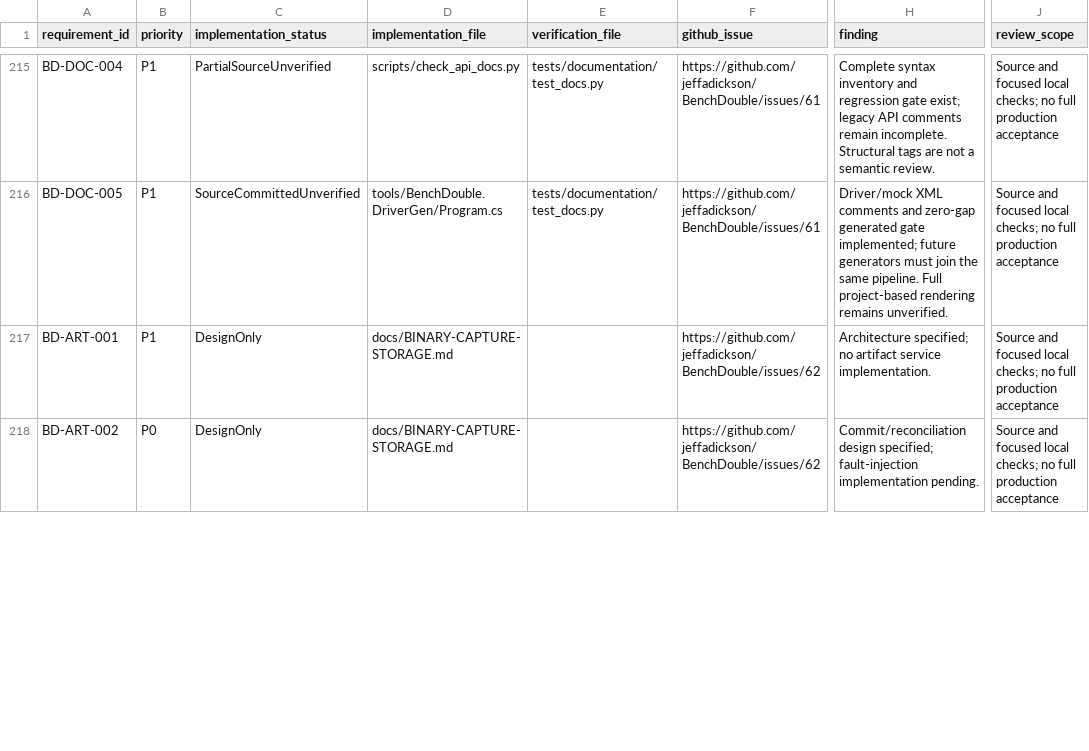
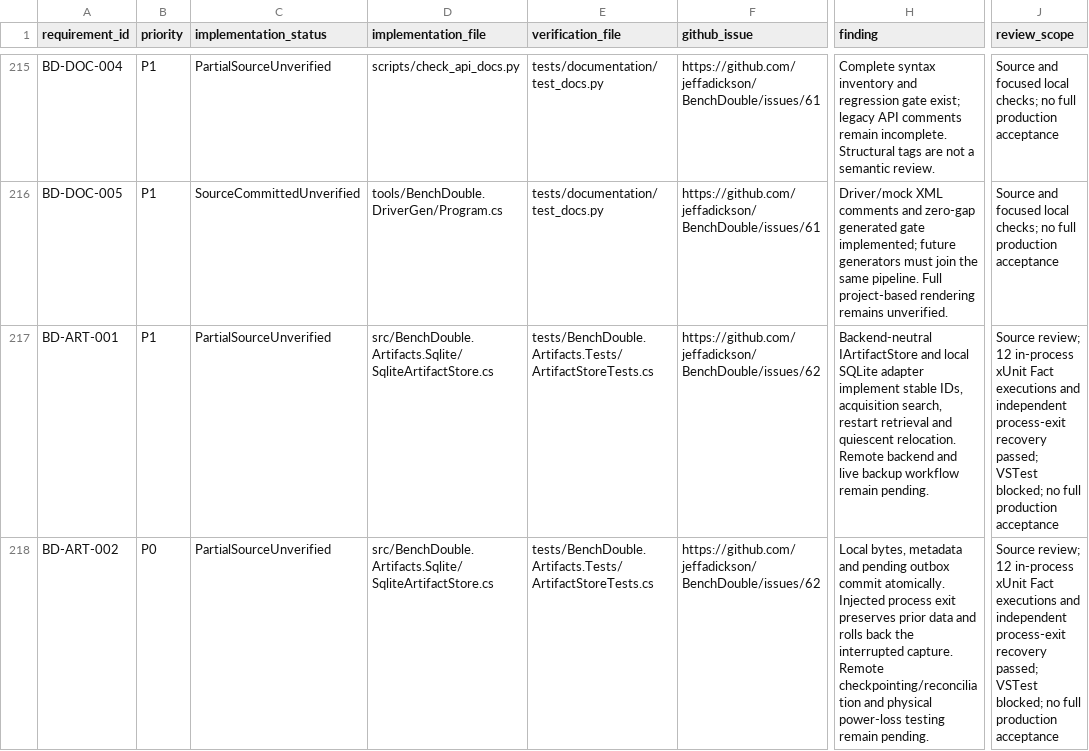
Before and after one commit to jeffadickson/BenchForge, a CSV file: requirements/full-audit.csv, drawn as a sheet; only a part is shown, gaps mark what is left out; the diff covers the shown part only; the diff names each change by its address in the sheet, - before the commit and + after, or states it on an @@ line.

Commit message:
Implement transactional local capture storage with recovery tests and documented examples [skip ci]

```diff
--- a/requirements/full-audit.csv
+++ b/requirements/full-audit.csv
-C217:C218 (implementation_status): DesignOnly
+C217:C218 (implementation_status): PartialSourceUnverified
-D217:D218 (implementation_file): docs/BINARY-CAPTURE-STORAGE.md
+D217:D218 (implementation_file): src/BenchDouble.Artifacts.Sqlite/SqliteArtifactStore.cs
-E217:E218 (verification_file): (empty)
+E217:E218 (verification_file): tests/BenchDouble.Artifacts.Tests/ArtifactStoreTests.cs
-H217 (finding): Architecture specified; no artifact service implementation.
+H217 (finding): Backend-neutral IArtifactStore and local SQLite adapter implement stable IDs, acquisition search, restart retrieval and quiescent relocation. Remote backend and live backup workflow remain pending.
-J217:J218 (review_scope): Source and focused local checks; no full…
+J217:J218 (review_scope): Source review; 12 in-process xUnit Fact executions and independent process-exit recovery passed; VSTest blocked; no full…
-H218 (finding): Commit/reconciliation design specified; fault-injection implementation pending.
+H218 (finding): Local bytes, metadata and pending outbox commit atomically. Injected process exit preserves prior data and rolls back the interrupted capture. Remote checkpointing/reconciliation and physical power-loss testing remain pending.
```
Also changed, not shown: 10 edited cells elsewhere in this file, requirements/traceability.csv, 24 other files.
